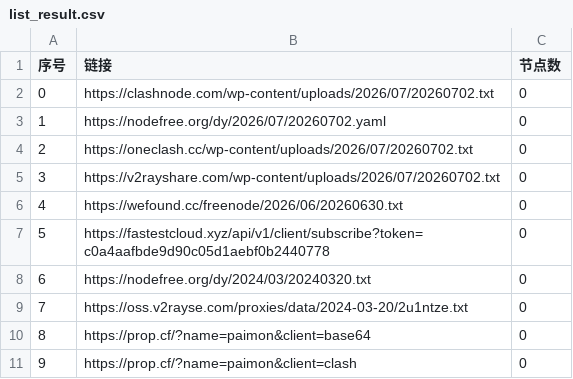
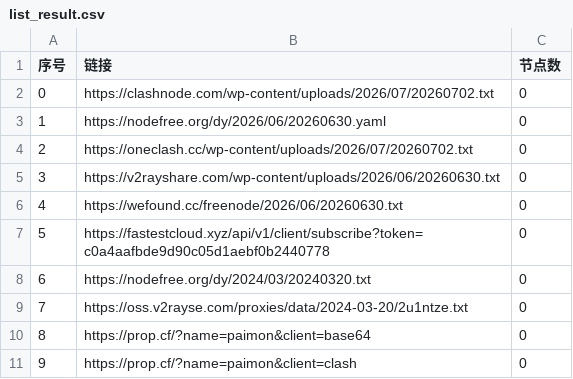
Before and after one commit to ming1386/AutoMergePublicNodes, a CSV file: list_result.csv, drawn as a sheet; only a part is shown.

```diff
--- a/list_result.csv
+++ b/list_result.csv
@@ -2,5 +2,5 @@
 0,https://clashnode.com/wp-content/uploads/2026/07/20260702.txt,0
-1,https://nodefree.org/dy/2026/07/20260702.yaml,0
+1,https://nodefree.org/dy/2026/06/20260630.yaml,0
 2,https://oneclash.cc/wp-content/uploads/2026/07/20260702.txt,0
-3,https://v2rayshare.com/wp-content/uploads/2026/07/20260702.txt,0
+3,https://v2rayshare.com/wp-content/uploads/2026/06/20260630.txt,0
 4,https://wefound.cc/freenode/2026/06/20260630.txt,0
```
Also changed, not shown: 4 other files.
